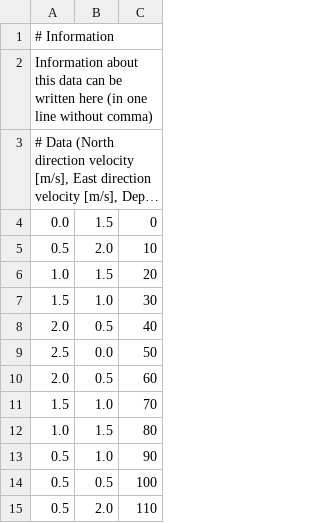
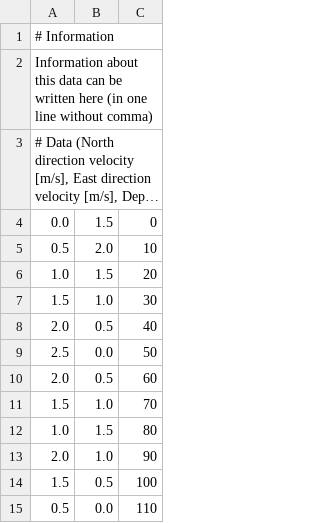
Before and after one commit to Field-Robotics-Lab/dave, a CSV file: uuv_dave/worlds/transientOceanCurrentDatabase.csv, drawn as a sheet; long unchanged cells end in ….

```diff
--- a/uuv_dave/worlds/transientOceanCurrentDatabase.csv
+++ b/uuv_dave/worlds/transientOceanCurrentDatabase.csv
@@ -12,4 +12,4 @@ Information about this data can be written here (in one line without comma),,
 1.0,1.5,80
-0.5,1.0,90
-0.5,0.5,100
-0.5,2.0,110
+2.0,1.0,90
+1.5,0.5,100
+0.5,0.0,110
```
Also changed, not shown: 11 other files.
